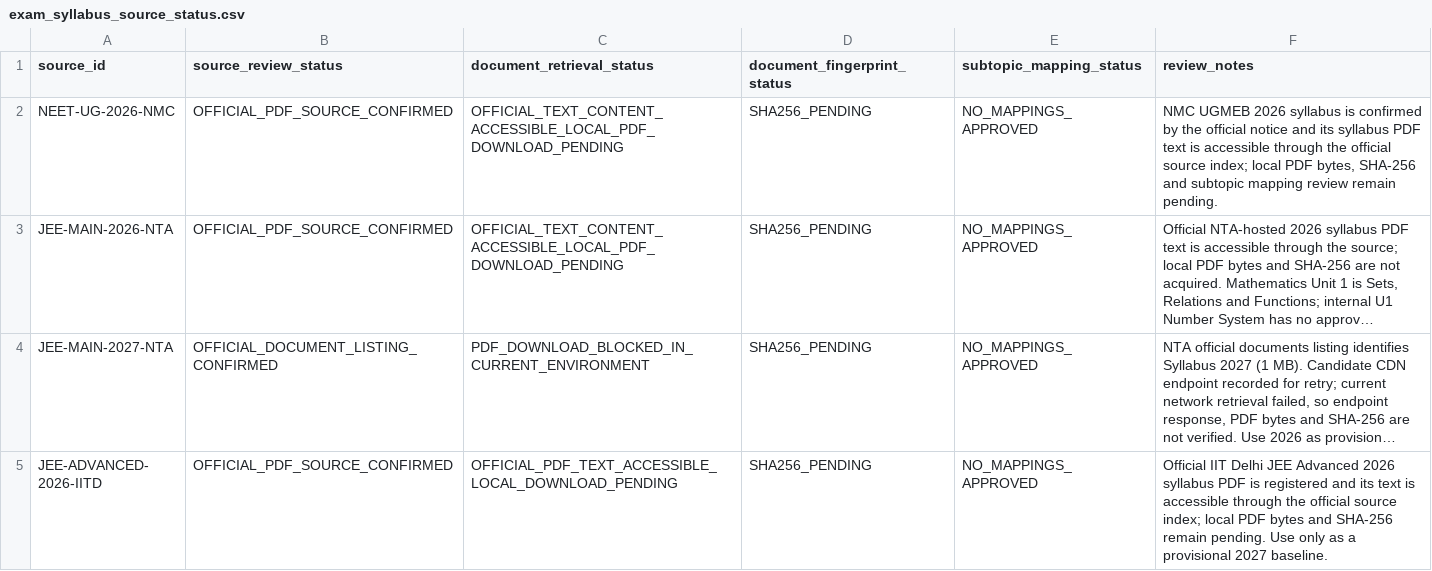
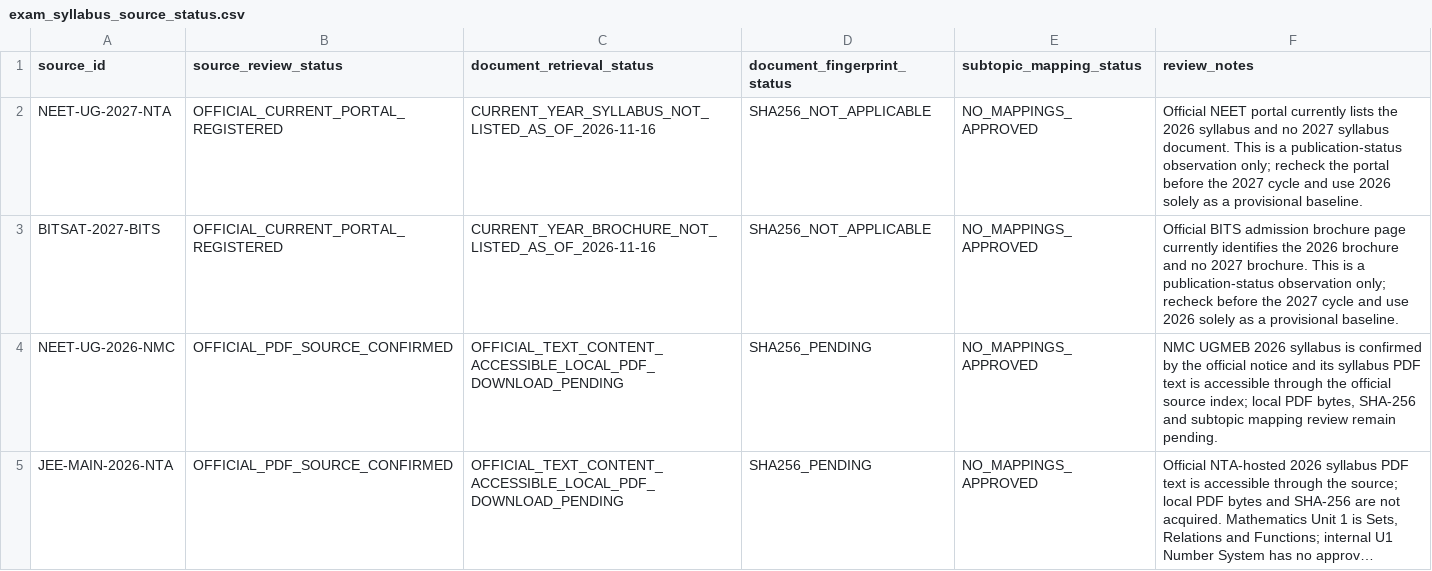
Before and after one commit to vinothkumarar/QuestionFactory, a CSV file: QuestionEngine/catalogs/exam_syllabus_source_status.csv, drawn as a sheet; only a part is shown; the shorter side is filled out with more unchanged rows; long unchanged cells end in ….

Commit message:
Track NEET and BITSAT 2027 syllabus publication status

```diff
--- a/QuestionEngine/catalogs/exam_syllabus_source_status.csv
+++ b/QuestionEngine/catalogs/exam_syllabus_source_status.csv
@@ -1,2 +1,4 @@
 source_id,source_review_status,document_retrieval_status,document_fingerprint_status,subtopic_mapping_status,review_notes
+NEET-UG-2027-NTA,OFFICIAL_CURRENT_PORTAL_REGISTERED,CURRENT_YEAR_SYLLABUS_NOT_LISTED_AS_OF_2026-11-16,SHA256_NOT_APPLICABLE,NO_MAPPINGS_APPROVED,"Official NEET portal currently lists the 2026 syllabus and no 2027 syllabus document. This is a publication-status observation only; recheck the portal before the 2027 cycle and use 2026 solely as a provisional baseline."
+BITSAT-2027-BITS,OFFICIAL_CURRENT_PORTAL_REGISTERED,CURRENT_YEAR_BROCHURE_NOT_LISTED_AS_OF_2026-11-16,SHA256_NOT_APPLICABLE,NO_MAPPINGS_APPROVED,"Official BITS admission brochure page currently identifies the 2026 brochure and no 2027 brochure. This is a publication-status observation only; recheck before the 2027 cycle and use 2026 solely as a provisional baseline."
 NEET-UG-2026-NMC,OFFICIAL_PDF_SOURCE_CONFIRMED,OFFICIAL_TEXT_CONTENT_ACCESSIBLE_LOCAL_PDF_DOWNLOAD_PENDING,SHA256_PENDING,NO_MAPPINGS_APPROVED,"NMC UGMEB 2026 syllabus is confirmed by the official notice and its syllabus PDF text is accessible through the official source index; local PDF bytes, SHA-256 and subtopic mapping review remain pending."
```
